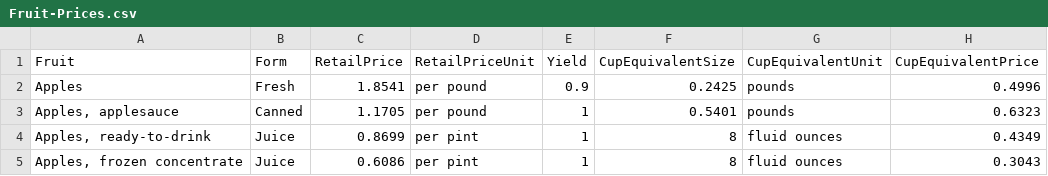
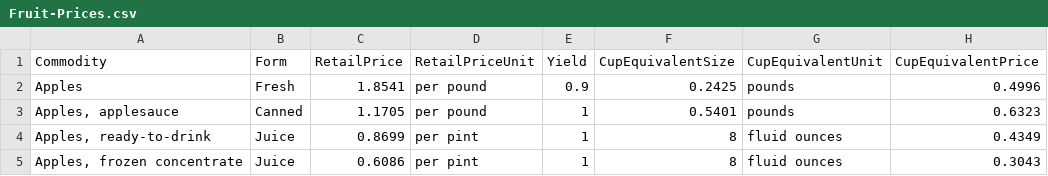
Before and after one commit to ali-touio/intellidrip, a CSV file: Fruit-Prices.csv, drawn as a sheet; only a part is shown.

Commit message:
Update Fruit-Prices.csv

```diff
--- a/Fruit-Prices.csv
+++ b/Fruit-Prices.csv
@@ -1,2 +1,2 @@
-Fruit,Form,RetailPrice,RetailPriceUnit,Yield,CupEquivalentSize,CupEquivalentUnit,CupEquivalentPrice
+Commodity,Form,RetailPrice,RetailPriceUnit,Yield,CupEquivalentSize,CupEquivalentUnit,CupEquivalentPrice
 Apples,Fresh,1.8541,per pound,0.9,0.2425,pounds,0.4996
```
